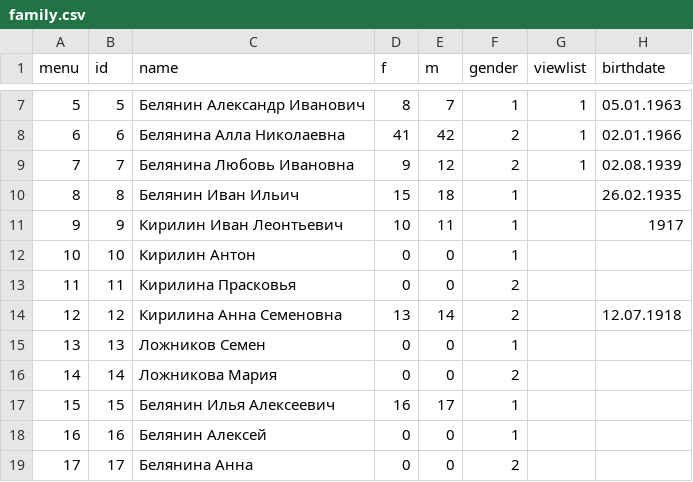
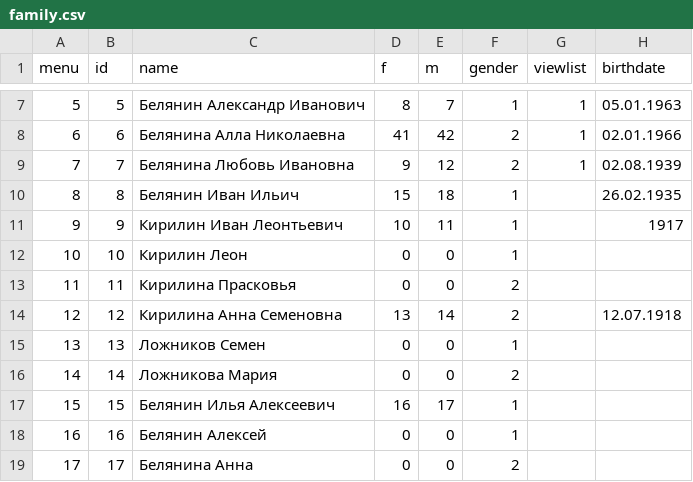
Before and after one commit to Itzamna/family, a CSV file: _data/family.csv, drawn as a sheet; only a part is shown, gaps mark what is left out; the diff names each change by its address in the sheet, - before the commit and + after, or states it on an @@ line.

```diff
--- a/_data/family.csv
+++ b/_data/family.csv
-C12 (name): Кирилин Антон
+C12 (name): Кирилин Леон
```
Also changed, not shown: 1 other file.
